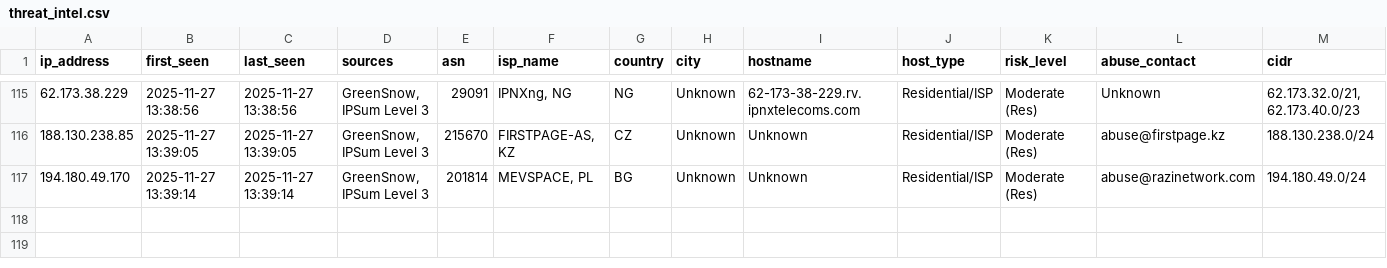
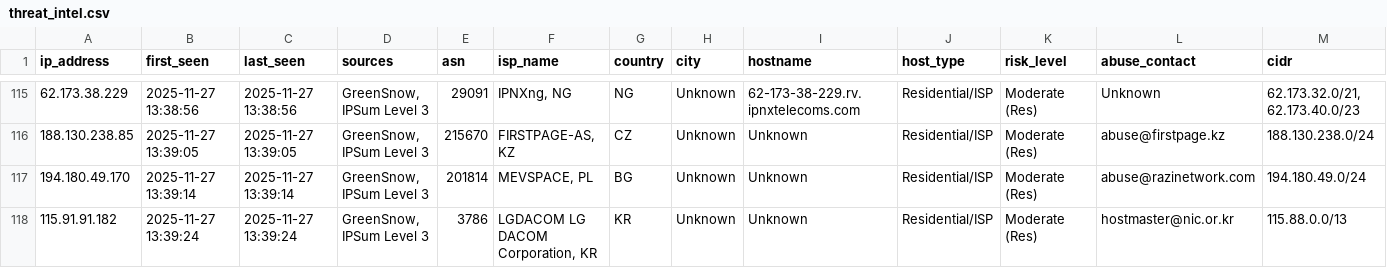
Before and after one commit to mysarun88/IP_aggregator, a CSV file: threat_intel.csv, drawn as a sheet; only a part is shown, gaps mark what is left out; rows hold the shown columns only; the diff names each change by its address in the sheet, - before the commit and + after, or states it on an @@ line.

Commit message:
Daily Threat Intel Update (CSV): 2025-11-27

```diff
--- a/threat_intel.csv
+++ b/threat_intel.csv
+row 118: 115.91.91.182 | 2025-11-27 13:39:24 | 2025-11-27 13:39:24 | GreenSnow, IPSum Level 3 | 3786 | LGDACOM LG DACOM Corporation, KR | KR | Unknown | Unknown | Residential/ISP | Moderate (Res) | hostmaster@nic.or.kr | 115.88.0.0/13
```
